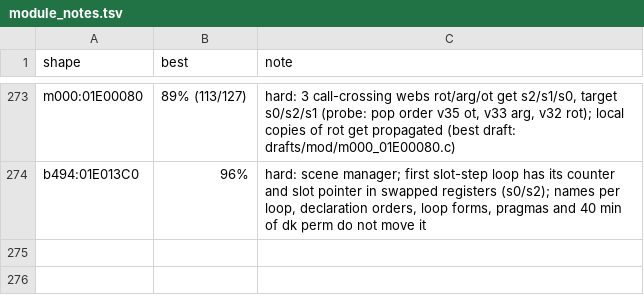
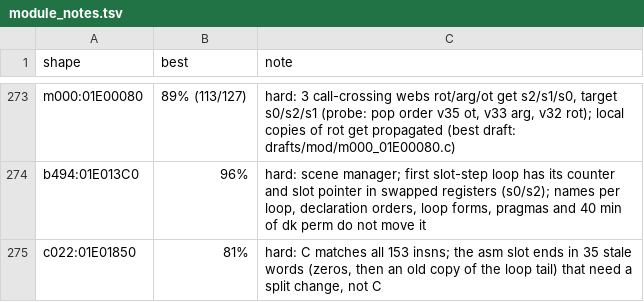
Before and after one commit to Blayr/dotr-decomp, a TSV file: config/module_notes.tsv, drawn as a sheet; only a part is shown, gaps mark what is left out; the diff names each change by its address in the sheet, - before the commit and + after, or states it on an @@ line.

```diff
--- a/config/module_notes.tsv
+++ b/config/module_notes.tsv
+row 275: c022:01E01850 | 81% | hard: C matches all 153 insns; the asm slot ends in 35 stale words (zeros, then an old copy of the loop tail) that need a split change, not C
```
Also changed, not shown: 1 other file.
